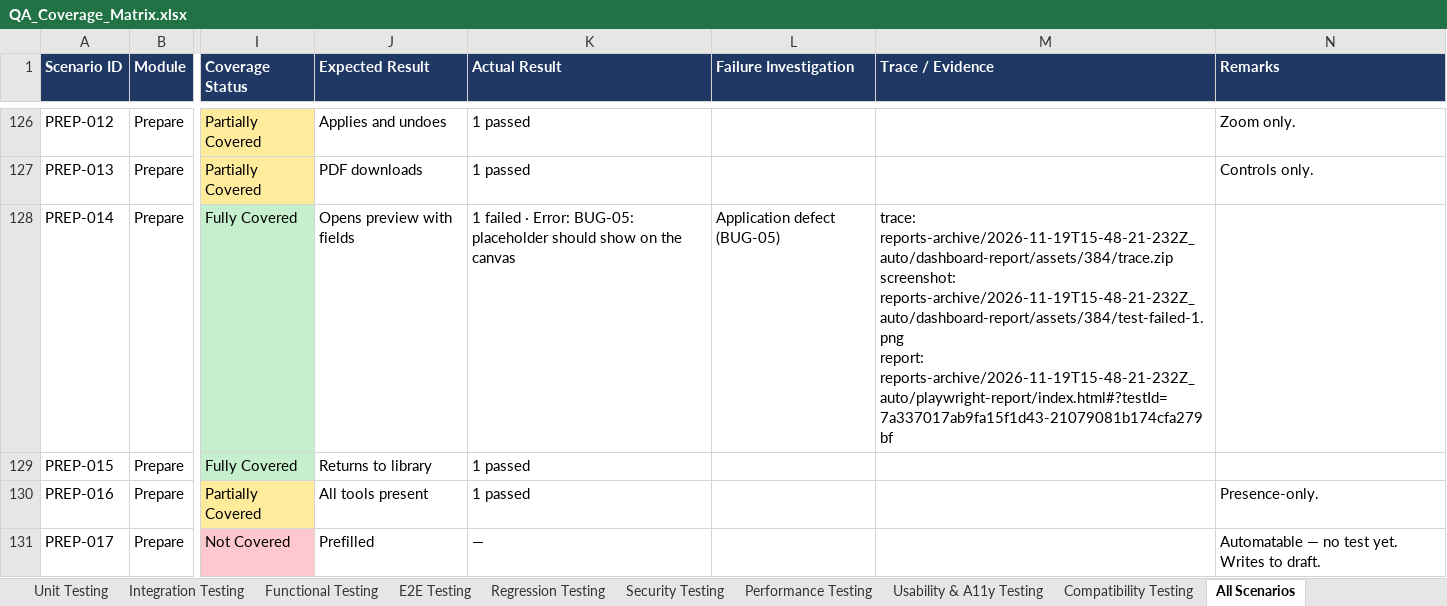
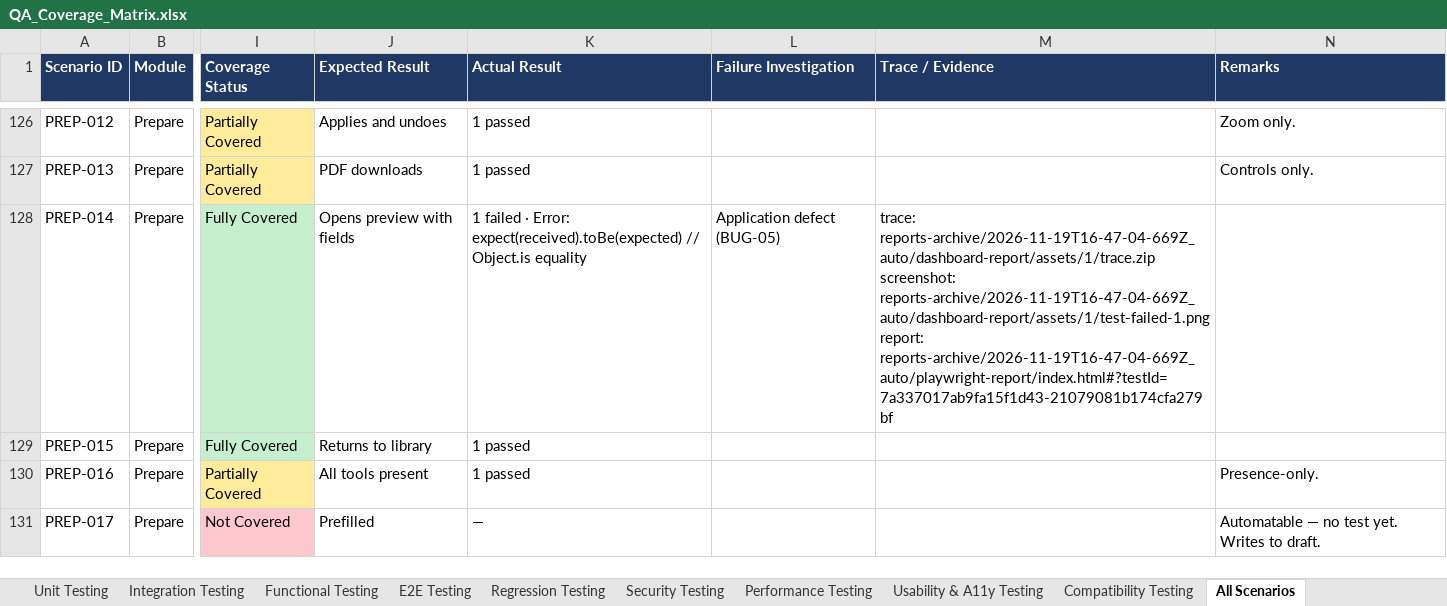
Before and after one commit to mokaddes-arman/eSign_QA, an Excel workbook: qa-reports/QA_Coverage_Matrix.xlsx, sheet All Scenarios, drawn as a sheet; only a part is shown, gaps mark what is left out; values as stored, in another font and other column widths than the file's, no borders; ↵ is a line break in a cell; the diff covers the shown part only; the diff names each change by its address in the sheet, - before the commit and + after, or states it on an @@ line.

```diff
--- a/qa-reports/QA_Coverage_Matrix.xlsx (sheet All Scenarios)
+++ b/qa-reports/QA_Coverage_Matrix.xlsx (sheet All Scenarios)
-K128 (Actual Result): …· Error: BUG-05: placeholder should show on the canvas
+K128 (Actual Result): …· Error: expect(received).toBe(expected) // Object.is equality
-M128 (Trace / Evidence): trace: reports-archive/2026-11-19T15-48-21-232Z_auto/dashboard-report/assets/384/trace.zip ↵ screenshot: reports-archive/2026-11-19T15-48-21-232Z_auto/dashboard-report/assets/384/test-failed-1.png ↵ report: reports-archive/2026-11-19T15-48-21-232Z_auto/playwright-report/index.html#?testId=7a337017ab9fa15f1d43-21079081b174cfa279bf
+M128 (Trace / Evidence): trace: reports-archive/2026-11-19T16-47-04-669Z_auto/dashboard-report/assets/1/trace.zip ↵ screenshot: reports-archive/2026-11-19T16-47-04-669Z_auto/dashboard-report/assets/1/test-failed-1.png ↵ report: reports-archive/2026-11-19T16-47-04-669Z_auto/playwright-report/index.html#?testId=7a337017ab9fa15f1d43-21079081b174cfa279bf
```
Also changed, not shown: 32 edited cells and cell formats elsewhere in this sheet, sheet Regression Testing, sheet Overall Coverage, sheet Functional Testing, sheet E2E Testing, sheet Compatibility Testing, qa-reports/QA_Bug_Report.xlsx, qa-reports/QA_Execution_Summary.xlsx, 6 other files.
